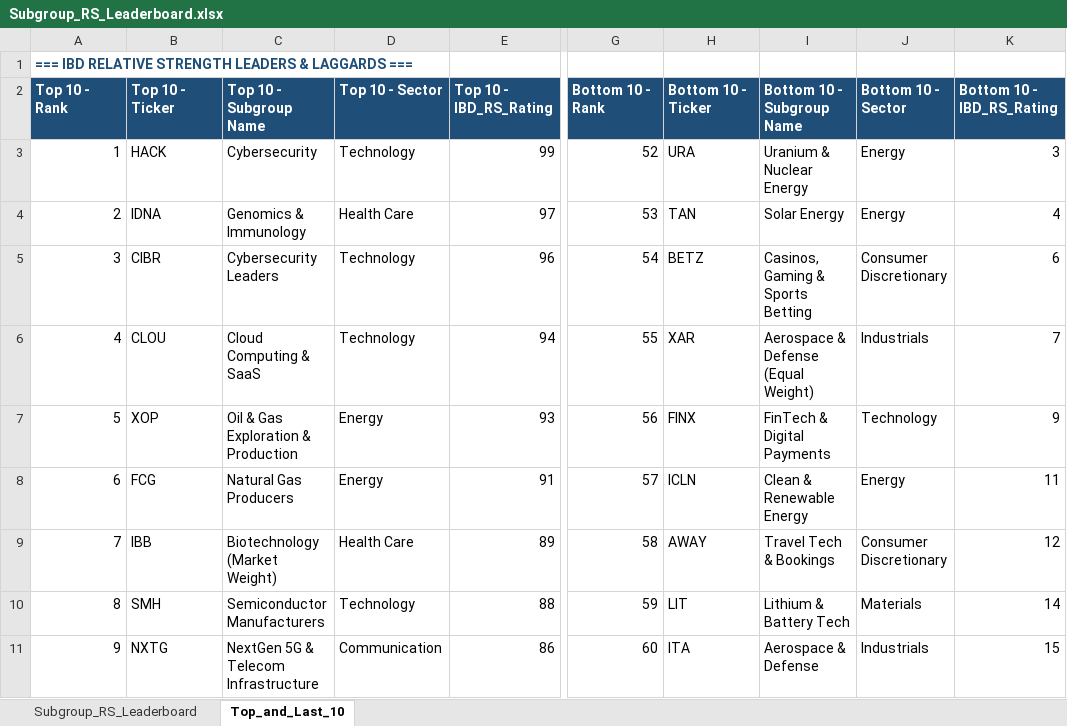
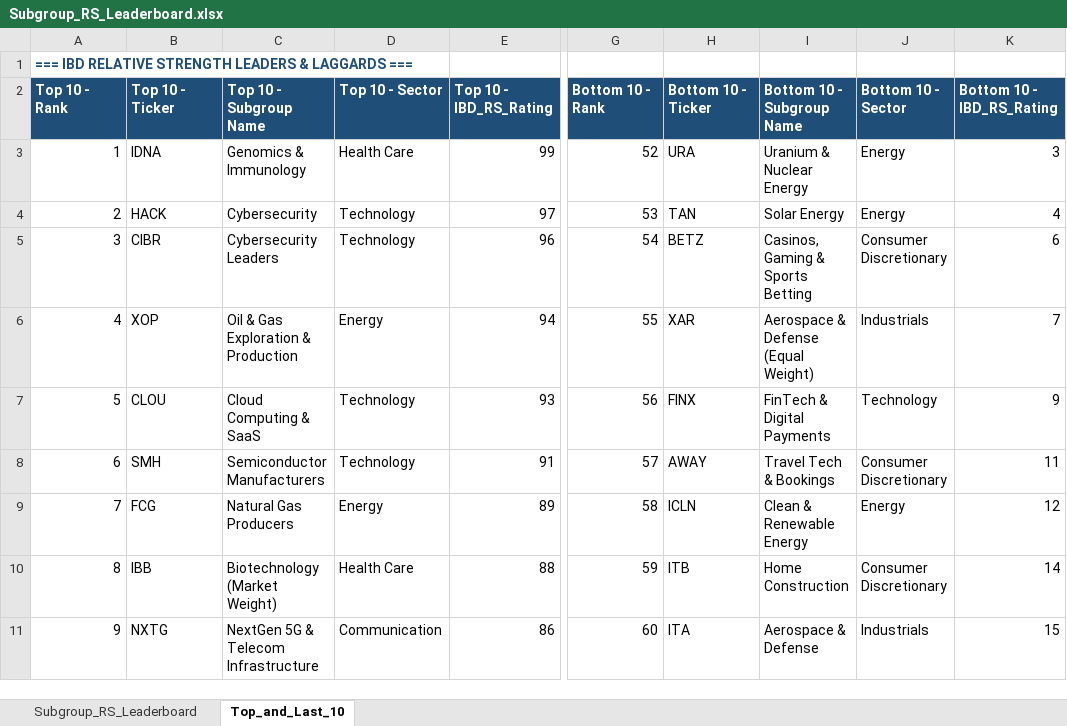
Before and after one commit to Jamesssurfer/SubGroup-Tracker, an Excel workbook: Subgroup_RS_Leaderboard.xlsx, sheet Top_and_Last_10, drawn as a sheet; only a part is shown, gaps mark what is left out; values as stored, in another font and other column widths than the file's, no borders; formulas without a stored value are shown as written; the diff covers the shown part only; the diff names each change by its address in the sheet, - before the commit and + after, or states it on an @@ line.

```diff
--- a/Subgroup_RS_Leaderboard.xlsx (sheet Top_and_Last_10)
+++ b/Subgroup_RS_Leaderboard.xlsx (sheet Top_and_Last_10)
-B3: HACK
+B3: IDNA
-C3: Cybersecurity
+C3: Genomics & Immunology
-D3: Technology
+D3: Health Care
-B4: IDNA
+B4: HACK
-C4: Genomics & Immunology
+C4: Cybersecurity
-D4: Health Care
+D4: Technology
-B6: CLOU
+B6: XOP
-C6: Cloud Computing & SaaS
+C6: Oil & Gas Exploration & Production
-D6: Technology
+D6: Energy
-B7: XOP
+B7: CLOU
-C7: Oil & Gas Exploration & Production
+C7: Cloud Computing & SaaS
-D7:D8: Energy
+D7:D8: Technology
-B8: FCG
+B8: SMH
-C8: Natural Gas Producers
+C8: Semiconductor Manufacturers
-H8: ICLN
+H8: AWAY
-I8: Clean & Renewable Energy
+I8: Travel Tech & Bookings
-J8: Energy
+J8: Consumer Discretionary
-B9: IBB
+B9: FCG
-C9: Biotechnology (Market Weight)
+C9: Natural Gas Producers
-D9: Health Care
+D9: Energy
-H9: AWAY
+H9: ICLN
-I9: Travel Tech & Bookings
+I9: Clean & Renewable Energy
-J9: Consumer Discretionary
+J9: Energy
-B10: SMH
+B10: IBB
-C10: Semiconductor Manufacturers
+C10: Biotechnology (Market Weight)
-D10: Technology
+D10: Health Care
-H10: LIT
+H10: ITB
-I10: Lithium & Battery Tech
+I10: Home Construction
-J10: Materials
+J10: Consumer Discretionary
```
Also changed, not shown: 11 added rows, 11 removed rows and 175 edited cells elsewhere in this sheet, sheet Subgroup_RS_Leaderboard.
